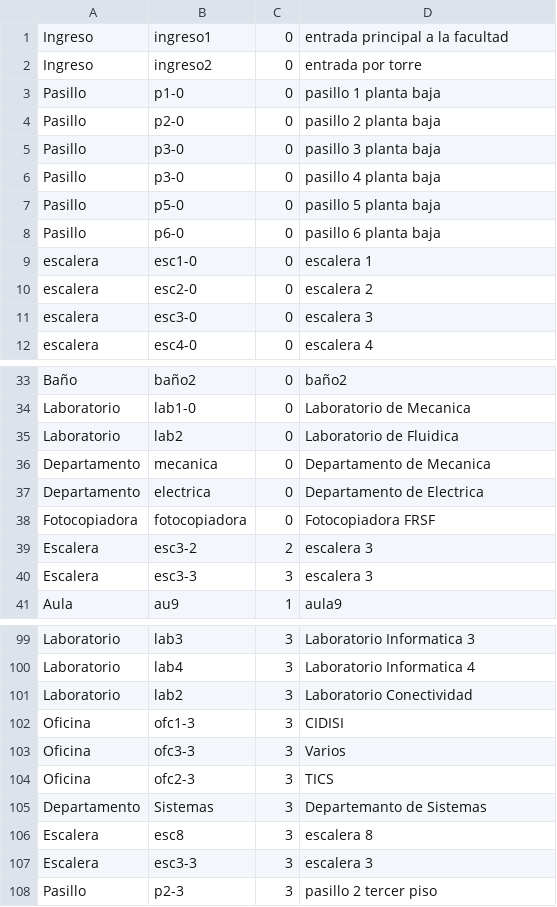
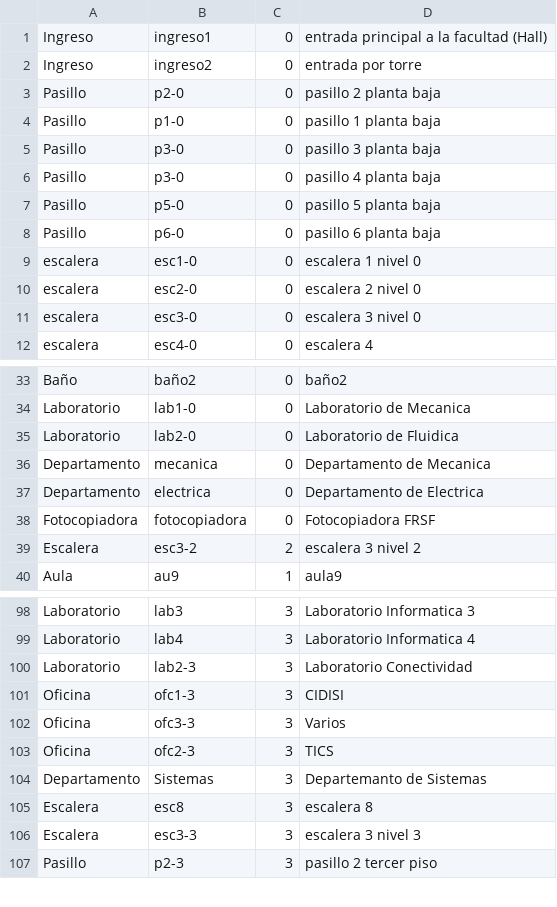
Before and after one commit to mfcicerchia/IA2016-TPparte1, a CSV file: TPIA2016/archivosCSV/habitaciones2.csv, drawn as a sheet; only a part is shown, gaps mark what is left out; the diff covers the shown part only.

Commit message:
agrego operador BajarNivel y algunas correcciones en los archivos
Falta depurar el operador y probar los casos especiales

```diff
--- a/TPIA2016/archivosCSV/habitaciones2.csv
+++ b/TPIA2016/archivosCSV/habitaciones2.csv
@@ -1,5 +1,5 @@
-Ingreso,ingreso1,0,entrada principal a la facultad
+Ingreso,ingreso1,0,entrada principal a la facultad (Hall)
 Ingreso,ingreso2,0,entrada por torre
+Pasillo,p2-0,0,pasillo 2 planta baja
 Pasillo,p1-0,0,pasillo 1 planta baja
-Pasillo,p2-0,0,pasillo 2 planta baja
 Pasillo,p3-0,0,pasillo 3 planta baja
@@ -8,5 +8,5 @@ Pasillo,p5-0,0,pasillo 5 planta baja
 Pasillo,p6-0,0,pasillo 6 planta baja
-escalera,esc1-0,0,escalera 1
-escalera,esc2-0,0,escalera 2
-escalera,esc3-0,0,escalera 3
+escalera,esc1-0,0,escalera 1 nivel 0
+escalera,esc2-0,0,escalera 2 nivel 0
+escalera,esc3-0,0,escalera 3 nivel 0
 escalera,esc4-0,0,escalera 4
@@ -34,3 +34,3 @@ Baño,baño2,0,baño2
 Laboratorio,lab1-0,0,Laboratorio de Mecanica
-Laboratorio,lab2,0,Laboratorio de Fluidica
+Laboratorio,lab2-0,0,Laboratorio de Fluidica
 Departamento,mecanica,0,Departamento de Mecanica
@@ -38,4 +38,3 @@ Departamento,electrica,0,Departamento de Electrica
 Fotocopiadora,fotocopiadora,0,Fotocopiadora FRSF
-Escalera,esc3-2,2,escalera 3
-Escalera,esc3-3,3,escalera 3
+Escalera,esc3-2,2,escalera 3 nivel 2
 Aula,au9,1,aula9
@@ -100,3 +99,3 @@ Laboratorio,lab3,3,Laboratorio Informatica 3
 Laboratorio,lab4,3,Laboratorio Informatica 4
-Laboratorio,lab2,3,Laboratorio Conectividad
+Laboratorio,lab2-3,3,Laboratorio Conectividad
 Oficina,ofc1-3,3,CIDISI
@@ -106,3 +105,3 @@ Departamento,Sistemas,3,Departemanto de Sistemas
 Escalera,esc8,3,escalera 8
-Escalera,esc3-3,3,escalera 3
+Escalera,esc3-3,3,escalera 3 nivel 3
 Pasillo,p2-3,3,pasillo 2 tercer piso
```
Also changed, not shown: 4 edited cells elsewhere in this file, TPIA2016/archivosCSV/conexiones2.csv, 8 other files.
